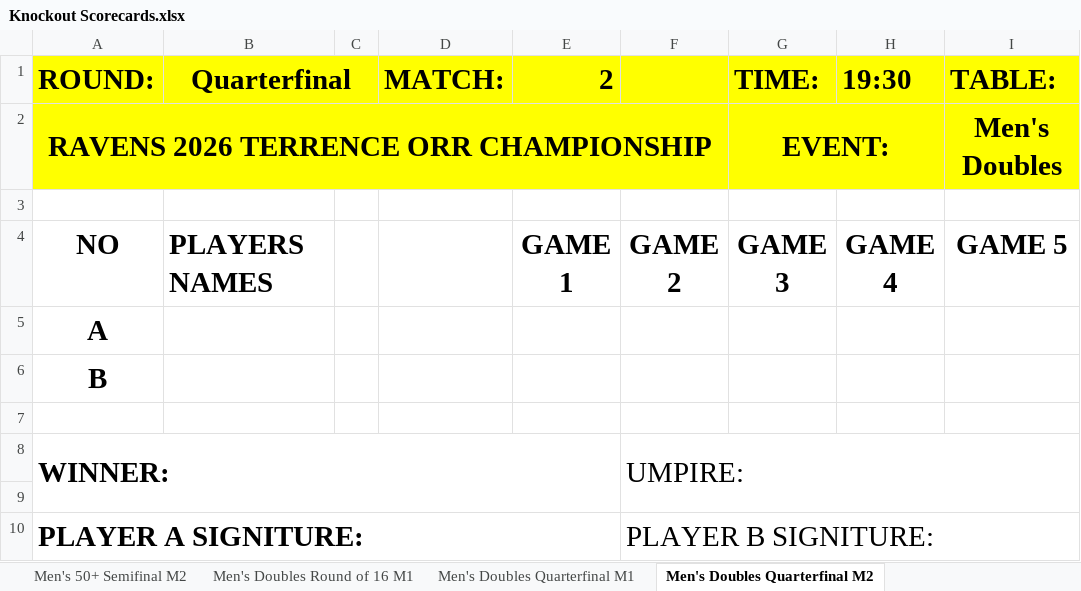
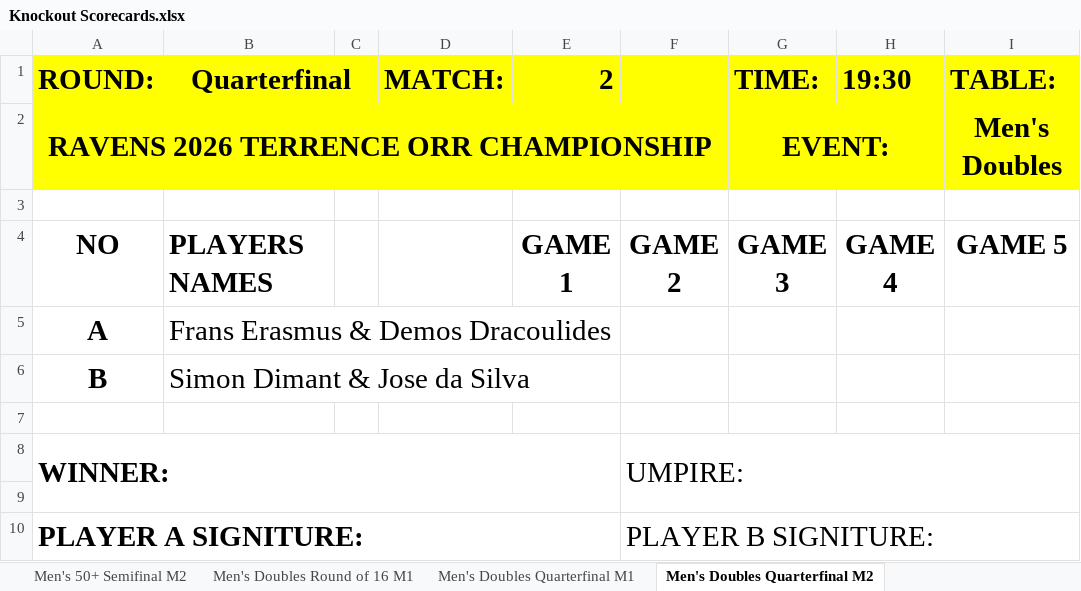
Before and after one commit to JoshuaDuPlooy/tournament-manager, an Excel workbook: Savets 2026/admin/output/Knockout Scorecards.xlsx, sheet Men's Doubles Quarterfinal M2, drawn as a sheet; only a part is shown; values as stored, in another font and other column widths than the file's, no borders; the diff names each change by its address in the sheet, - before the commit and + after, or states it on an @@ line.

```diff
--- a/Savets 2026/admin/output/Knockout Scorecards.xlsx (sheet Men's Doubles Quarterfinal M2)
+++ b/Savets 2026/admin/output/Knockout Scorecards.xlsx (sheet Men's Doubles Quarterfinal M2)
-B5 (Quarterfinal): (empty)
+B5 (Quarterfinal): Frans Erasmus & Demos Dracoulides
-B6 (Quarterfinal): (empty)
+B6 (Quarterfinal): Simon Dimant & Jose da Silva
```
Also changed, not shown: sheet Men's Doubles Quarterfinal M1, sheet Men's Doubles Quarterfinal M4, sheet Men's Doubles Quarterfinal M3, Savets 2026/admin/output/Group Scorecards.xlsx, 4 other files.
